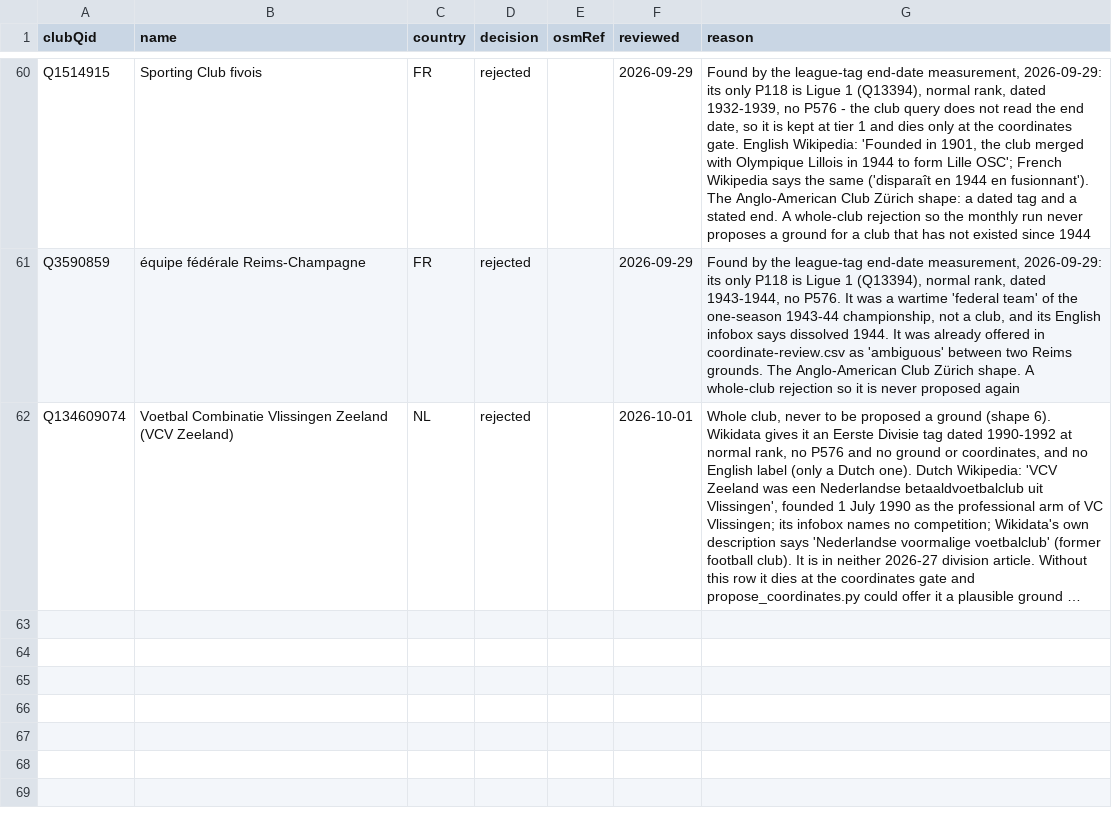
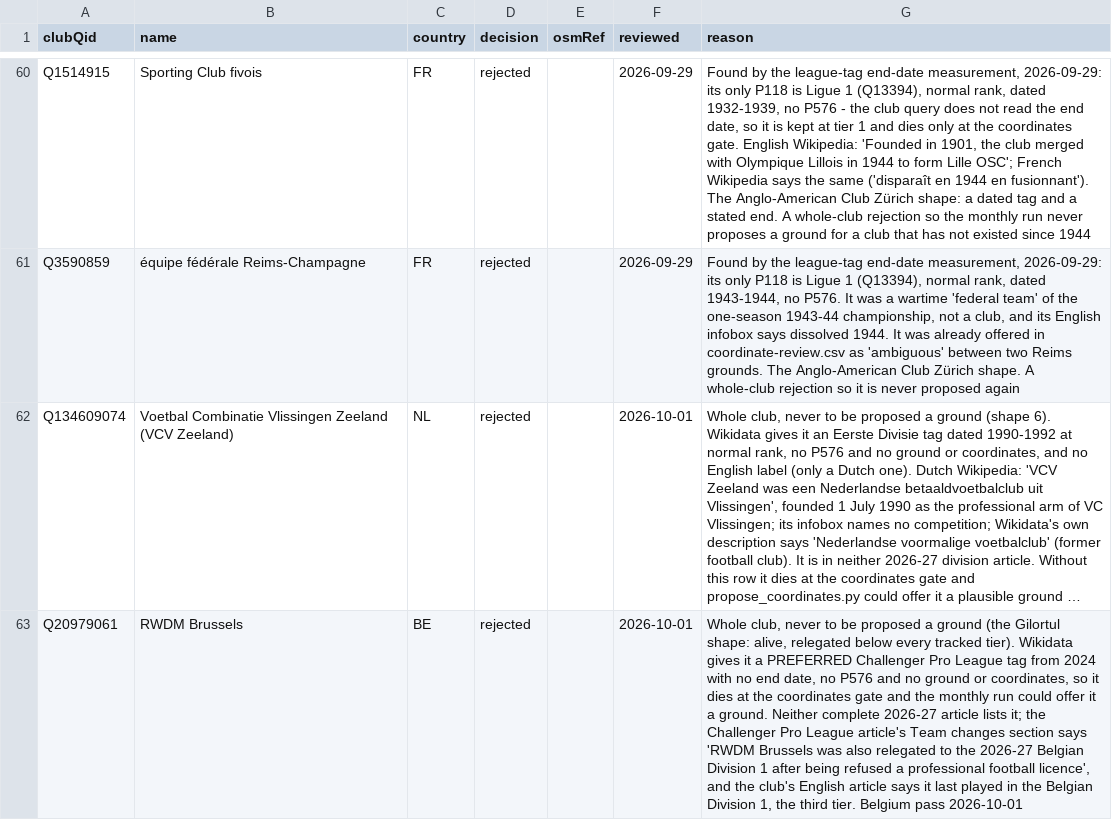
Before and after one commit to AlexGrozavul/Football, a CSV file: data/coordinate-reviews.csv, drawn as a sheet; only a part is shown, gaps mark what is left out; long unchanged cells end in …; the diff names each change by its address in the sheet, - before the commit and + after, or states it on an @@ line.

```diff
--- a/data/coordinate-reviews.csv
+++ b/data/coordinate-reviews.csv
+row 63: Q20979061 | RWDM Brussels | BE | rejected |  | 2026-10-01 | Whole club, never to be proposed a ground (the Gilortul shape: alive, relegated below every tracked tier). Wikidata gives it a PREFERRED Challenger Pro League tag from 2024 with no end date, no P576 and no ground or coordinates, so it dies at the coordinates gate and the monthly run could offer it a ground. Neither complete 2026-27 article lists it; the Challenger Pro League article's Team changes section says 'RWDM Brussels was also relegated to the 2026-27 Belgian Division 1 after being refused a professional football licence', and the club's English article says it last played in the Belgian Division 1, the third tier. Belgium pass 2026-10-01
```
Also changed, not shown: 3 other files.
